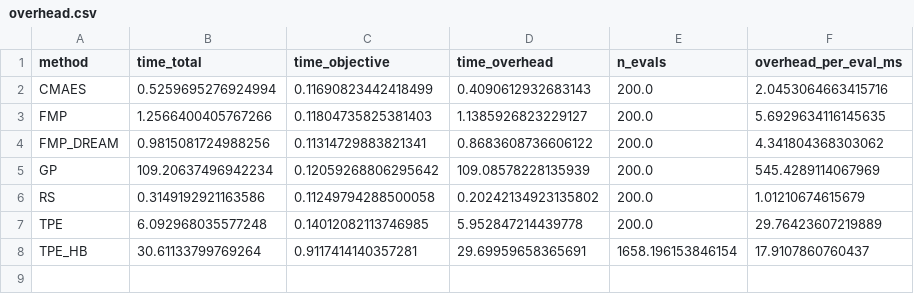
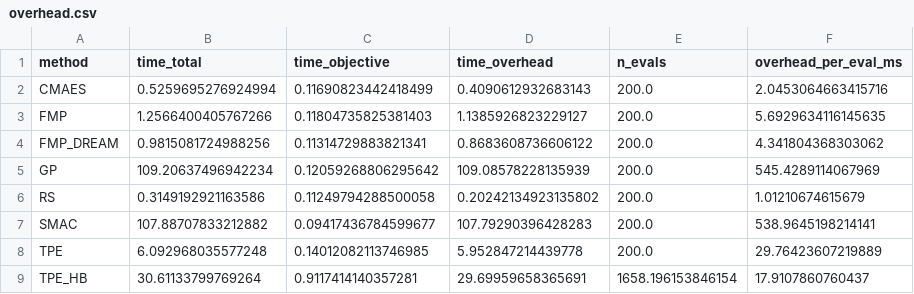
Before and after one commit to Coolercool47/HPO_RL, a CSV file: experiments_new/paper_assets/lcbench/overhead.csv, drawn as a sheet; the diff names each change by its address in the sheet, - before the commit and + after, or states it on an @@ line.

```diff
--- a/experiments_new/paper_assets/lcbench/overhead.csv
+++ b/experiments_new/paper_assets/lcbench/overhead.csv
+row 7: SMAC | 107.88707833212882 | 0.09417436784599677 | 107.79290396428283 | 200.0 | 538.9645198214141
```
Also changed, not shown: experiments_new/paper_assets/lcbench/summary_value.csv, experiments_new/paper_assets/lcbench/tests_vs_TPE.csv, 19 other files.
